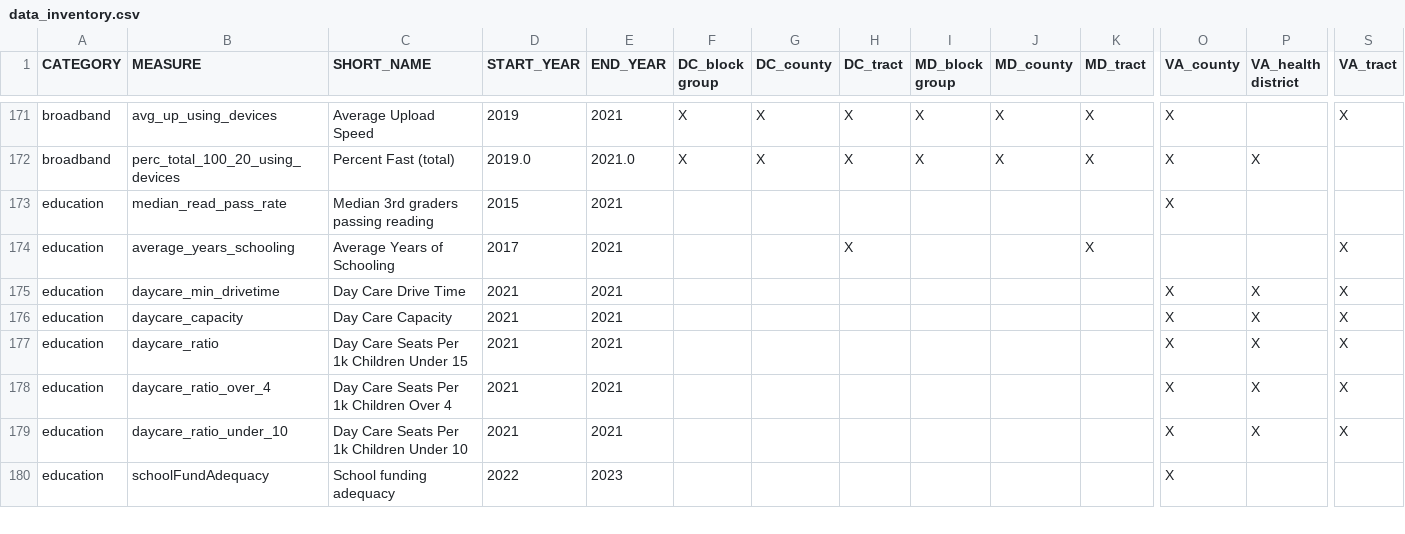
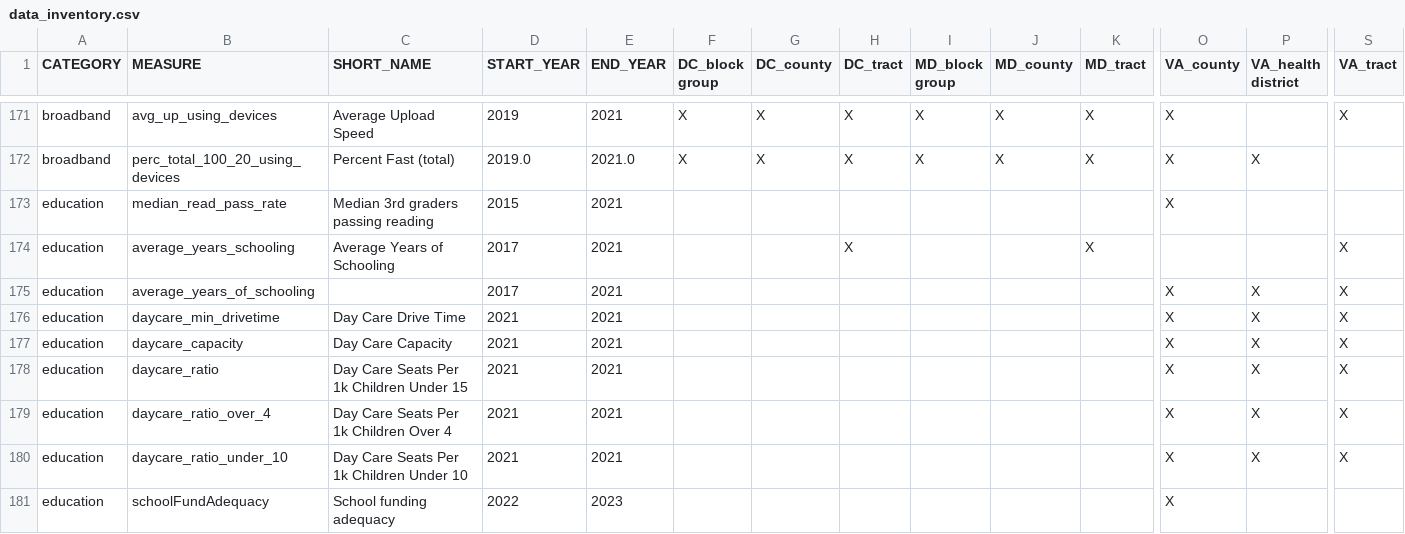
Before and after one commit to uva-bi-sdad/sdc.all, a CSV file: docs/data_inventory.csv, drawn as a sheet; only a part is shown, gaps mark what is left out; rows hold the shown columns only; the diff names each change by its address in the sheet, - before the commit and + after, or states it on an @@ line.

```diff
--- a/docs/data_inventory.csv
+++ b/docs/data_inventory.csv
+row 175: education | average_years_of_schooling |  | 2017 | 2021 |  |  |  |  |  |  | X | X | X
```
Also changed, not shown: 27 other files.
